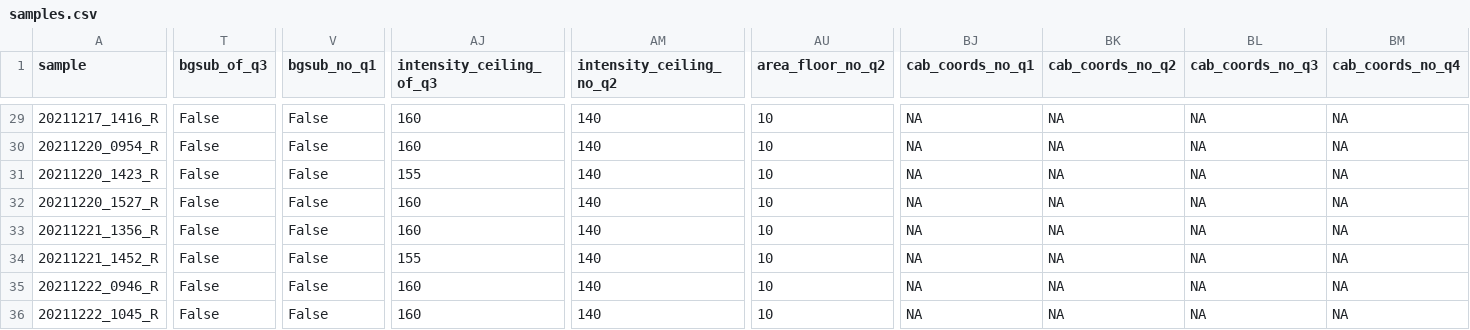
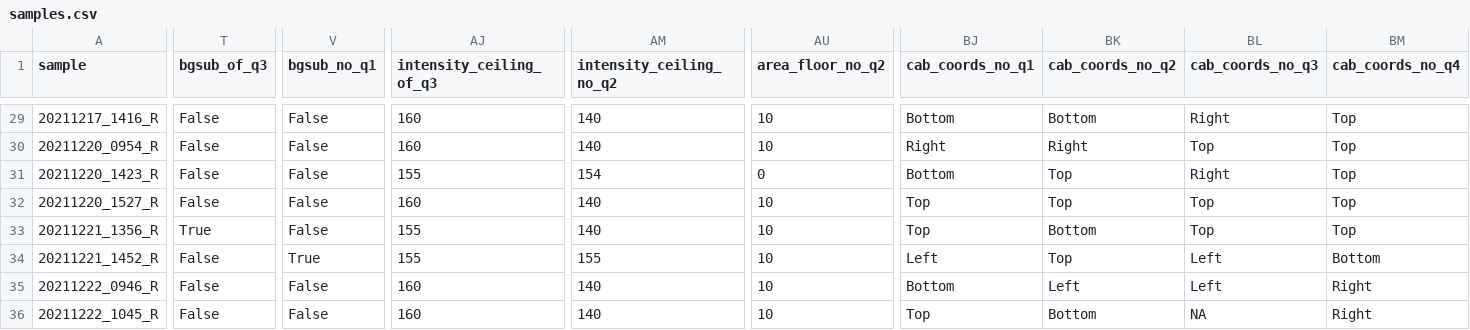
Before and after one commit to IanBrettell/MIKK_F2_tracking, a CSV file: config/samples.csv, drawn as a sheet; only a part is shown, gaps mark what is left out; the diff covers the shown part only; the diff names each change by its address in the sheet, - before the commit and + after, or states it on an @@ line.

```diff
--- a/config/samples.csv
+++ b/config/samples.csv
-BJ29 (cab_coords_no_q1): NA
+BJ29 (cab_coords_no_q1): Bottom
-BK29 (cab_coords_no_q2): NA
+BK29 (cab_coords_no_q2): Bottom
-BL29 (cab_coords_no_q3): NA
+BL29 (cab_coords_no_q3): Right
-BM29:BM33 (cab_coords_no_q4): NA
+BM29:BM33 (cab_coords_no_q4): Top
-BJ30 (cab_coords_no_q1): NA
+BJ30 (cab_coords_no_q1): Right
-BK30 (cab_coords_no_q2): NA
+BK30 (cab_coords_no_q2): Right
-BL30 (cab_coords_no_q3): NA
+BL30 (cab_coords_no_q3): Top
-AM31 (intensity_ceiling_no_q2): 140
+AM31 (intensity_ceiling_no_q2): 154
-AU31 (area_floor_no_q2): 10
+AU31 (area_floor_no_q2): 0
-BJ31 (cab_coords_no_q1): NA
+BJ31 (cab_coords_no_q1): Bottom
-BK31:BK32 (cab_coords_no_q2): NA
+BK31:BK32 (cab_coords_no_q2): Top
-BL31 (cab_coords_no_q3): NA
+BL31 (cab_coords_no_q3): Right
-BJ32:BJ33 (cab_coords_no_q1): NA
+BJ32:BJ33 (cab_coords_no_q1): Top
-BL32:BL33 (cab_coords_no_q3): NA
+BL32:BL33 (cab_coords_no_q3): Top
-T33 (bgsub_of_q3): False
+T33 (bgsub_of_q3): True
-AJ33 (intensity_ceiling_of_q3): 160
+AJ33 (intensity_ceiling_of_q3): 155
-BK33 (cab_coords_no_q2): NA
+BK33 (cab_coords_no_q2): Bottom
-V34 (bgsub_no_q1): False
+V34 (bgsub_no_q1): True
-AM34 (intensity_ceiling_no_q2): 140
+AM34 (intensity_ceiling_no_q2): 155
-BJ34 (cab_coords_no_q1): NA
+BJ34 (cab_coords_no_q1): Left
-BK34 (cab_coords_no_q2): NA
+BK34 (cab_coords_no_q2): Top
-BL34:BL35 (cab_coords_no_q3): NA
+BL34:BL35 (cab_coords_no_q3): Left
-BM34 (cab_coords_no_q4): NA
+BM34 (cab_coords_no_q4): Bottom
-BJ35 (cab_coords_no_q1): NA
+BJ35 (cab_coords_no_q1): Bottom
-BK35 (cab_coords_no_q2): NA
+BK35 (cab_coords_no_q2): Left
-BM35:BM36 (cab_coords_no_q4): NA
+BM35:BM36 (cab_coords_no_q4): Right
-BJ36 (cab_coords_no_q1): NA
+BJ36 (cab_coords_no_q1): Top
-BK36 (cab_coords_no_q2): NA
+BK36 (cab_coords_no_q2): Bottom
```
Also changed, not shown: 66 edited cells elsewhere in this file, 11 other files.
